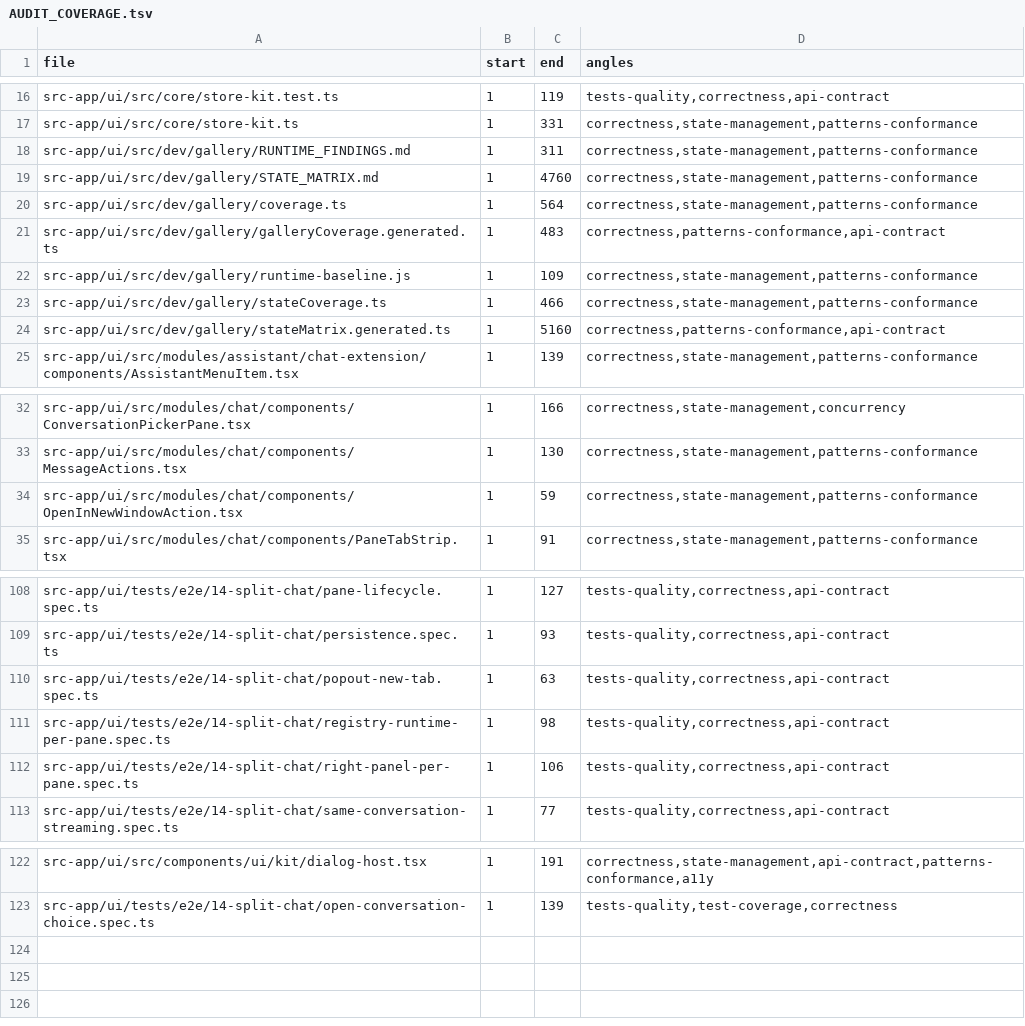
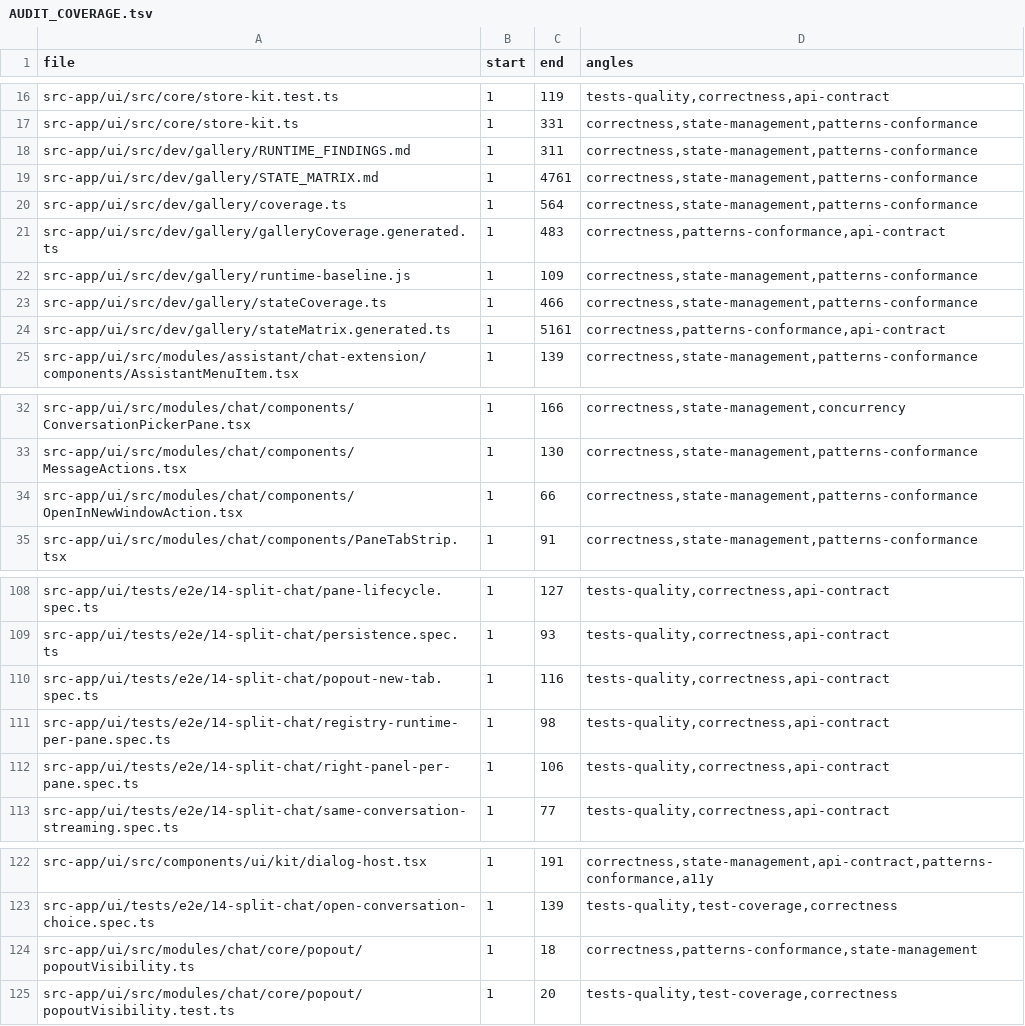
Before and after one commit to ziee-ai/ziee, a TSV file: .lifecycle/split-chat-multipane/AUDIT_COVERAGE.tsv, drawn as a sheet; only a part is shown, gaps mark what is left out.

Commit message:
feat(split-chat): single-pane pop-out is desktop-only — ITEM-44 (iteration r4)
FB-9/DEC-60: on the web the browser's own "open in new tab" already covers the
single-pane case, so the in-app button is redundant chrome; on desktop a native
window is the only way to get one. Gate it:

- Pure popoutActionVisible(inPane, isDesktop) predicate (popoutVisibility.ts) +
  unit test (TEST-65); one render gate in OpenInNewWindowAction via the existing
  runtime __TAURI__ check. Split panes always show it (both platforms).
- popout-new-tab e2e re-pointed at a split pane + a single-pane-web-hidden gating
  case (TEST-66 / updated TEST-P3/P4): 2/2 green. Blind audit clean.

```diff
--- a/.lifecycle/split-chat-multipane/AUDIT_COVERAGE.tsv
+++ b/.lifecycle/split-chat-multipane/AUDIT_COVERAGE.tsv
@@ -18,3 +18,3 @@ src-app/ui/src/core/store-kit.ts	1	331	correctness,state-management,patterns-con
 src-app/ui/src/dev/gallery/RUNTIME_FINDINGS.md	1	311	correctness,state-management,patterns-conformance
-src-app/ui/src/dev/gallery/STATE_MATRIX.md	1	4760	correctness,state-management,patterns-conformance
+src-app/ui/src/dev/gallery/STATE_MATRIX.md	1	4761	correctness,state-management,patterns-conformance
 src-app/ui/src/dev/gallery/coverage.ts	1	564	correctness,state-management,patterns-conformance
@@ -23,3 +23,3 @@ src-app/ui/src/dev/gallery/runtime-baseline.js	1	109	correctness,state-managemen
 src-app/ui/src/dev/gallery/stateCoverage.ts	1	466	correctness,state-management,patterns-conformance
-src-app/ui/src/dev/gallery/stateMatrix.generated.ts	1	5160	correctness,patterns-conformance,api-contract
+src-app/ui/src/dev/gallery/stateMatrix.generated.ts	1	5161	correctness,patterns-conformance,api-contract
 src-app/ui/src/modules/assistant/chat-extension/components/AssistantMenuItem.tsx	1	139	correctness,state-management,patterns-conformance
@@ -33,3 +33,3 @@ src-app/ui/src/modules/chat/components/ConversationPickerPane.tsx	1	166	correctn
 src-app/ui/src/modules/chat/components/MessageActions.tsx	1	130	correctness,state-management,patterns-conformance
-src-app/ui/src/modules/chat/components/OpenInNewWindowAction.tsx	1	59	correctness,state-management,patterns-conformance
+src-app/ui/src/modules/chat/components/OpenInNewWindowAction.tsx	1	66	correctness,state-management,patterns-conformance
 src-app/ui/src/modules/chat/components/PaneTabStrip.tsx	1	91	correctness,state-management,patterns-conformance
@@ -109,3 +109,3 @@ src-app/ui/tests/e2e/14-split-chat/pane-lifecycle.spec.ts	1	127	tests-quality,co
 src-app/ui/tests/e2e/14-split-chat/persistence.spec.ts	1	93	tests-quality,correctness,api-contract
-src-app/ui/tests/e2e/14-split-chat/popout-new-tab.spec.ts	1	63	tests-quality,correctness,api-contract
+src-app/ui/tests/e2e/14-split-chat/popout-new-tab.spec.ts	1	116	tests-quality,correctness,api-contract
 src-app/ui/tests/e2e/14-split-chat/registry-runtime-per-pane.spec.ts	1	98	tests-quality,correctness,api-contract
@@ -123 +123,3 @@ src-app/ui/src/components/ui/kit/dialog-host.tsx	1	191	correctness,state-managem
 src-app/ui/tests/e2e/14-split-chat/open-conversation-choice.spec.ts	1	139	tests-quality,test-coverage,correctness
+src-app/ui/src/modules/chat/core/popout/popoutVisibility.ts	1	18	correctness,patterns-conformance,state-management
+src-app/ui/src/modules/chat/core/popout/popoutVisibility.test.ts	1	20	tests-quality,test-coverage,correctness
```
Also changed, not shown: 14 other files.
